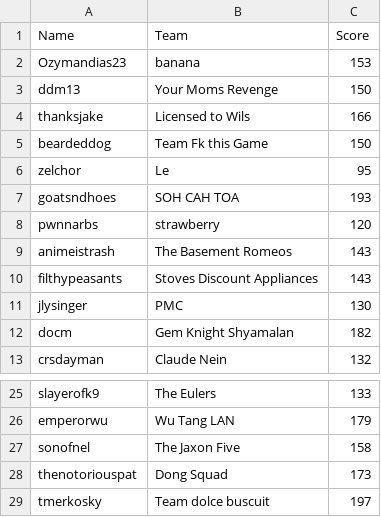
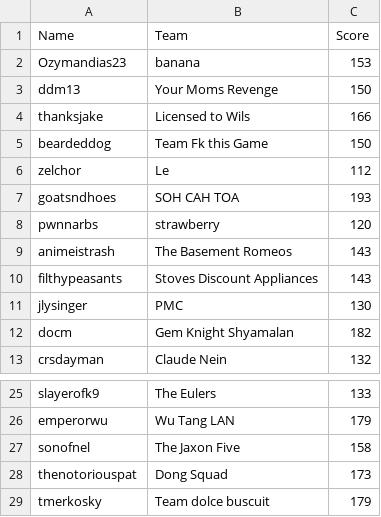
Before and after one commit to zachcd/lol-at-pitt, a CSV file: resources/captains.csv, drawn as a sheet; only a part is shown, gaps mark what is left out.

```diff
--- a/resources/captains.csv
+++ b/resources/captains.csv
@@ -5,3 +5,3 @@ thanksjake, Licensed to Wils, 166
 beardeddog, Team Fk this Game, 150
-zelchor, Le, 95
+zelchor, Le, 112
 goatsndhoes, SOH CAH TOA, 193
@@ -28,2 +28,2 @@ sonofnel, The Jaxon Five, 158
 thenotoriouspat, Dong Squad, 173
-tmerkosky, Team dolce buscuit, 197
+tmerkosky, Team dolce buscuit, 179
```
Also changed, not shown: 6 other files.
